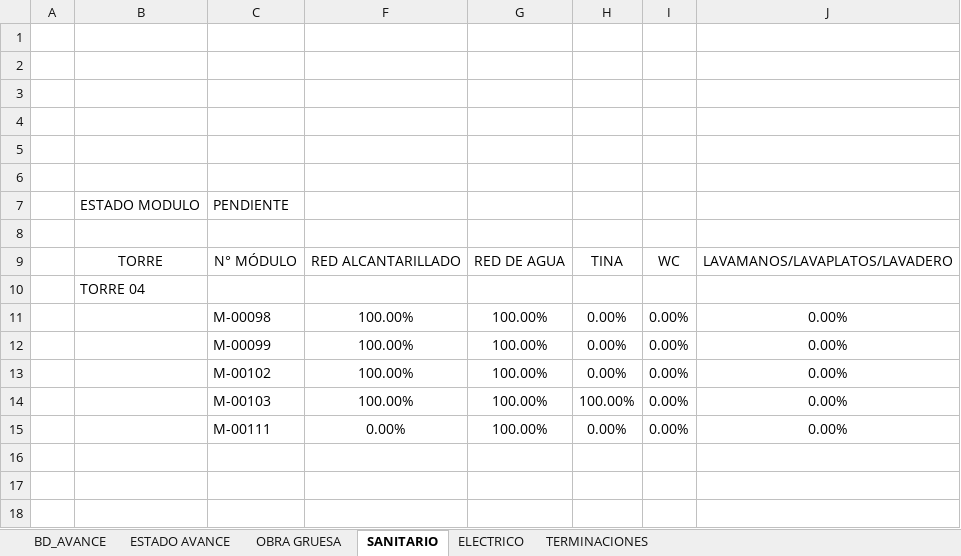
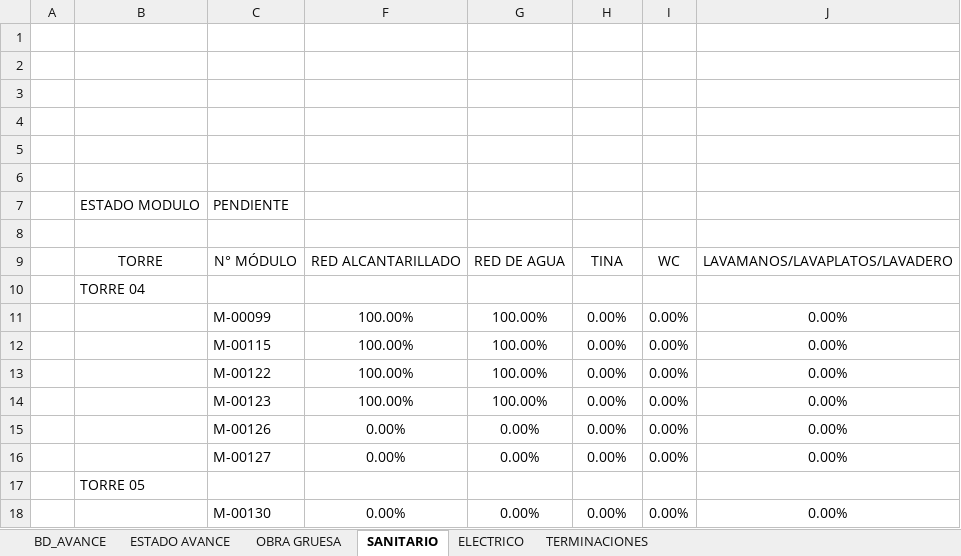
Before and after one commit to ArielPint/LA-CHACRA, an Excel workbook: data/avance.xlsx, sheet SANITARIO, drawn as a sheet; values as stored, in another font and other column widths than the file's, no borders; charts and pictures and conditional formats not drawn; removed rows and columns are numbered as before the commit, all else as after; the diff names each change by its address in the sheet, - before the commit and + after, or states it on an @@ line.

```diff
--- a/data/avance.xlsx (sheet SANITARIO)
+++ b/data/avance.xlsx (sheet SANITARIO)
-row 11:  |  | M-00098 | 100.00% | 100.00% | 0.00% | 0.00% | 0.00%
+row 12:  |  | M-00115 | 100.00% | 100.00% | 0.00% | 0.00% | 0.00%
-C13: M-00102
+C13: M-00122
-C14: M-00103
+C14: M-00123
-H14: 100.00%
+H14: 0.00%
-C15: M-00111
+C15: M-00126
-G15: 100.00%
+G15: 0.00%
+row 16:  |  | M-00127 | 0.00% | 0.00% | 0.00% | 0.00% | 0.00%
+row 17:  | TORRE 05
+row 18:  |  | M-00130 | 0.00% | 0.00% | 0.00% | 0.00% | 0.00%
```
Also changed, not shown: sheet BD_AVANCE, sheet TERMINACIONES, sheet ESTADO AVANCE, sheet OBRA GRUESA, hidden cells.
